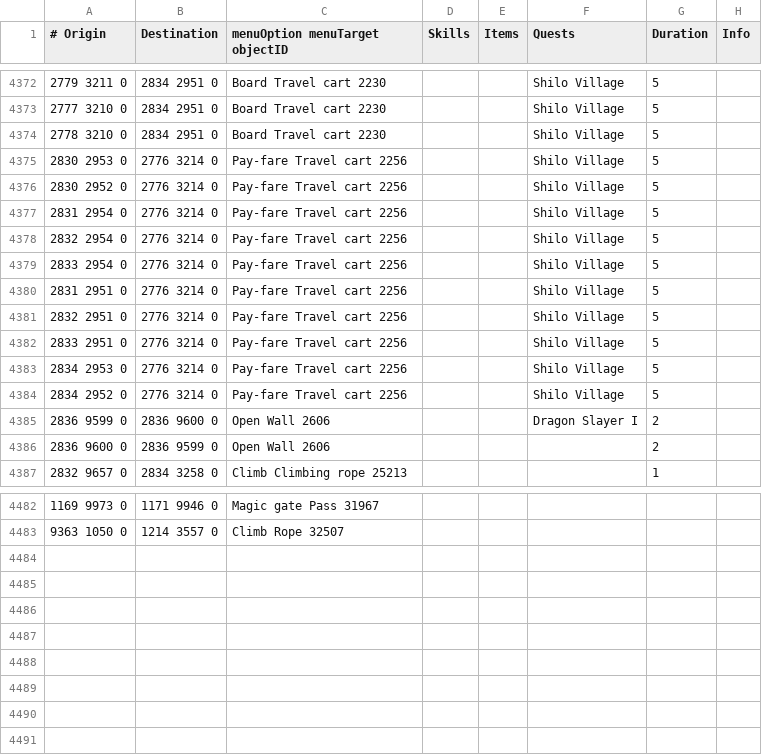
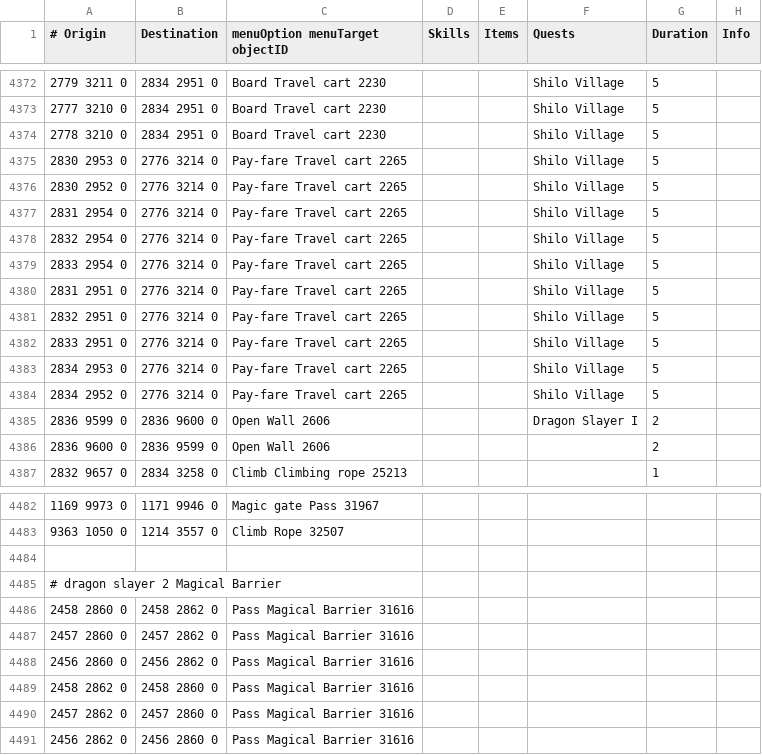
Before and after one commit to NewGenEng/Microbot, a TSV file: runelite-client/src/main/resources/net/runelite/client/plugins/microbot/shortestpath/transports.tsv, drawn as a sheet; only a part is shown, gaps mark what is left out; the diff names each change by its address in the sheet, - before the commit and + after, or states it on an @@ line.

Commit message:
fixed shillo vilage travel cart

```diff
--- a/runelite-client/src/main/resources/net/runelite/client/plugins/microbot/shortestpath/transports.tsv
+++ b/runelite-client/src/main/resources/net/runelite/client/plugins/microbot/shortestpath/transports.tsv
-C4375:C4384 (menuOption menuTarget objectID): Pay-fare Travel cart 2256
+C4375:C4384 (menuOption menuTarget objectID): Pay-fare Travel cart 2265
+row 4484: (empty)
+row 4485: # dragon slayer 2 Magical Barrier
+row 4486: 2458 2860 0 | 2458 2862 0 | Pass Magical Barrier 31616
+row 4487: 2457 2860 0 | 2457 2862 0 | Pass Magical Barrier 31616
+row 4488: 2456 2860 0 | 2456 2862 0 | Pass Magical Barrier 31616
+row 4489: 2458 2862 0 | 2458 2860 0 | Pass Magical Barrier 31616
+row 4490: 2457 2862 0 | 2457 2860 0 | Pass Magical Barrier 31616
+row 4491: 2456 2862 0 | 2456 2860 0 | Pass Magical Barrier 31616
```
